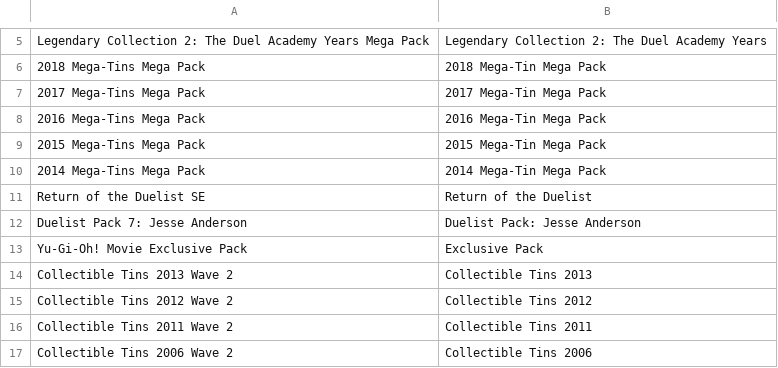
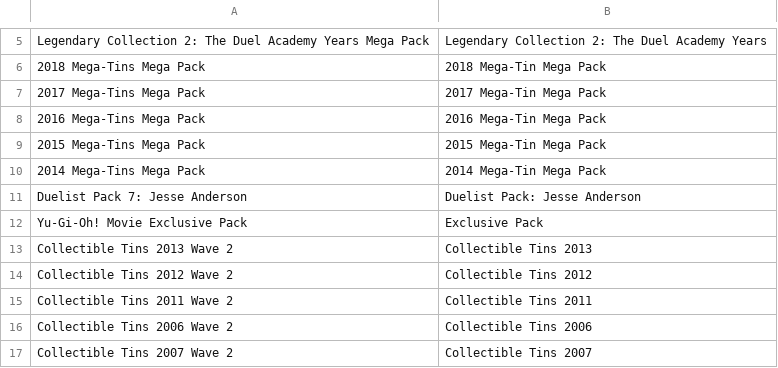
Before and after one commit to msmikesc/YGO-DB-Android, a CSV file: commonLibrary/src/main/resources/setNameUpdateMapping.csv, drawn as a sheet; only a part is shown, gaps mark what is left out; the shorter side is filled out with more unchanged rows; the diff names each change by its address in the sheet, - before the commit and + after, or states it on an @@ line.

```diff
--- a/commonLibrary/src/main/resources/setNameUpdateMapping.csv
+++ b/commonLibrary/src/main/resources/setNameUpdateMapping.csv
-row 11: Return of the Duelist SE | Return of the Duelist
```
